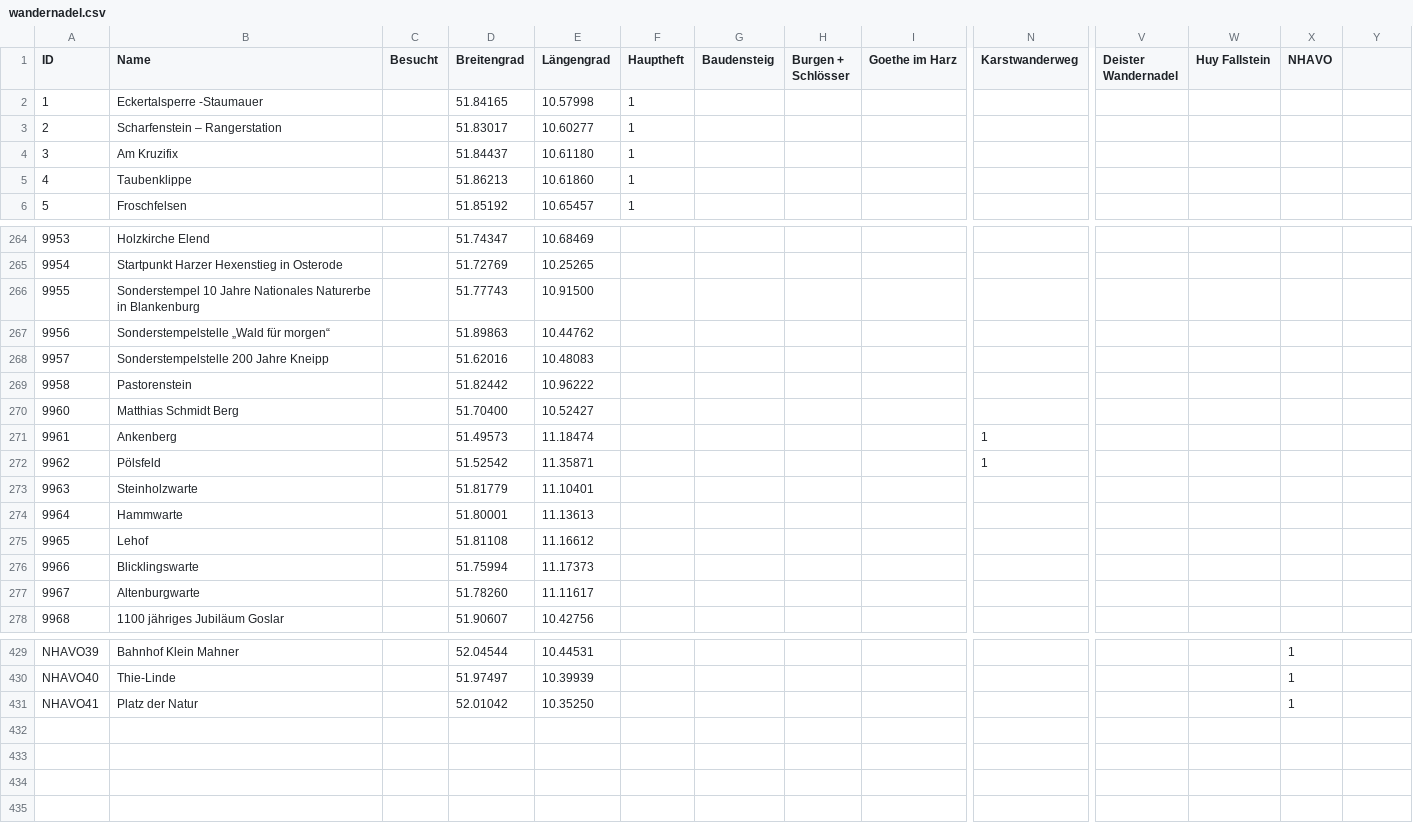
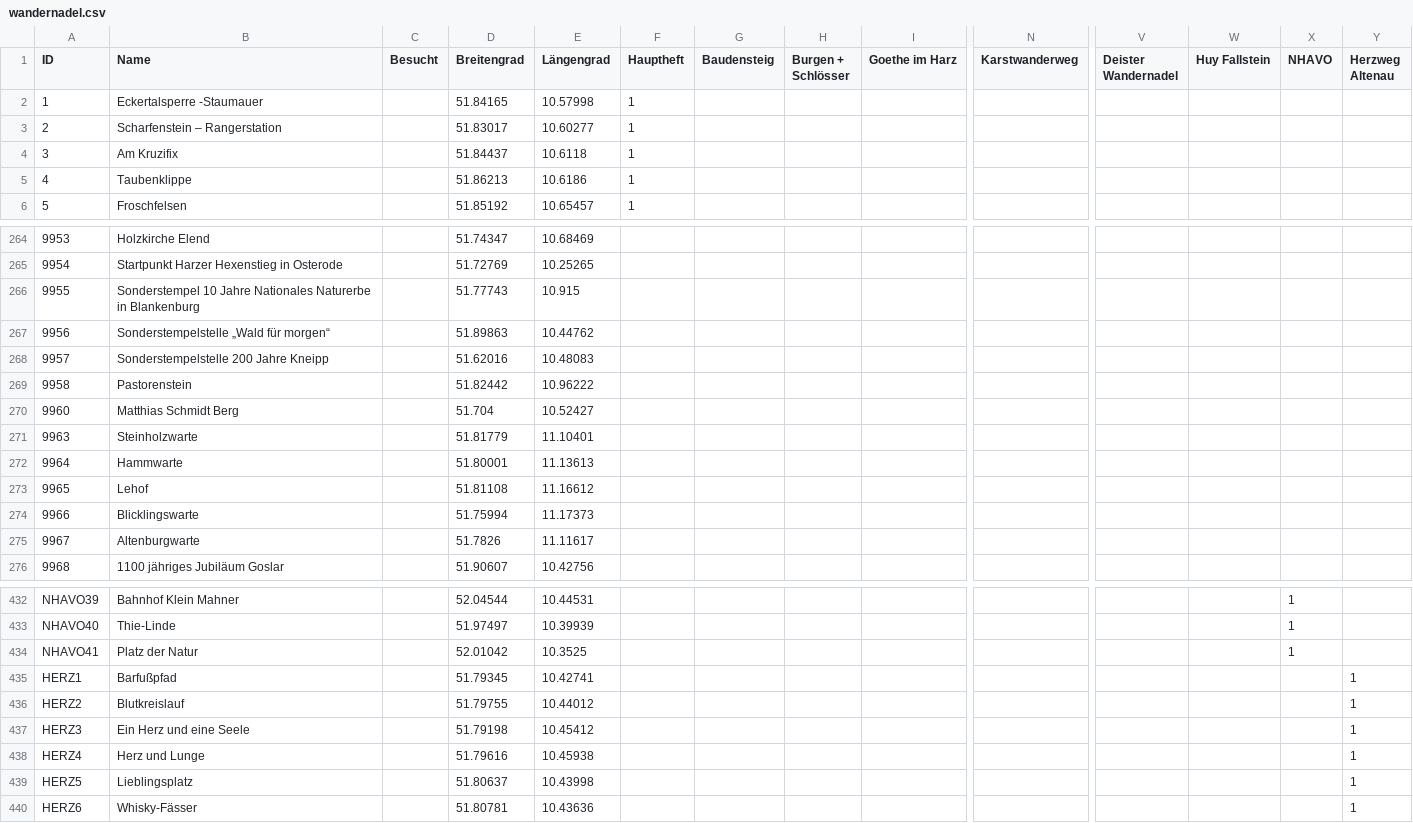
Before and after one commit to MueFab/HWN-Karte, a CSV file: wandernadel.csv, drawn as a sheet; only a part is shown, gaps mark what is left out; removed rows and columns are numbered as before the commit, all else as after; rows hold the shown columns only; the diff covers the shown part only; the diff names each change by its address in the sheet, - before the commit and + after, or states it on an @@ line.

```diff
--- a/wandernadel.csv
+++ b/wandernadel.csv
-Y1: (empty)
+Y1: Herzweg Altenau
-E4 (Längengrad): 10.61180
+E4 (Längengrad): 10.6118
-E5 (Längengrad): 10.61860
+E5 (Längengrad): 10.6186
-E266 (Längengrad): 10.91500
+E266 (Längengrad): 10.915
-D270 (Breitengrad): 51.70400
+D270 (Breitengrad): 51.704
-row 271: 9961 | Ankenberg |  | 51.49573 | 11.18474 |  |  |  |  | 1
-row 272: 9962 | Pölsfeld |  | 51.52542 | 11.35871 |  |  |  |  | 1
-D275 (Breitengrad): 51.78260
+D275 (Breitengrad): 51.7826
-E434 (Längengrad): 10.35250
+E434 (Längengrad): 10.3525
+row 435: HERZ1 | Barfußpfad |  | 51.79345 | 10.42741 |  |  |  |  |  |  |  |  | 1
+row 436: HERZ2 | Blutkreislauf |  | 51.79755 | 10.44012 |  |  |  |  |  |  |  |  | 1
+row 437: HERZ3 | Ein Herz und eine Seele |  | 51.79198 | 10.45412 |  |  |  |  |  |  |  |  | 1
+row 438: HERZ4 | Herz und Lunge |  | 51.79616 | 10.45938 |  |  |  |  |  |  |  |  | 1
+row 439: HERZ5 | Lieblingsplatz |  | 51.80637 | 10.43998 |  |  |  |  |  |  |  |  | 1
+row 440: HERZ6 | Whisky-Fässer |  | 51.80781 | 10.43636 |  |  |  |  |  |  |  |  | 1
```
Also changed, not shown: 5 added rows and 107 edited cells elsewhere in this file, 1 other file.
